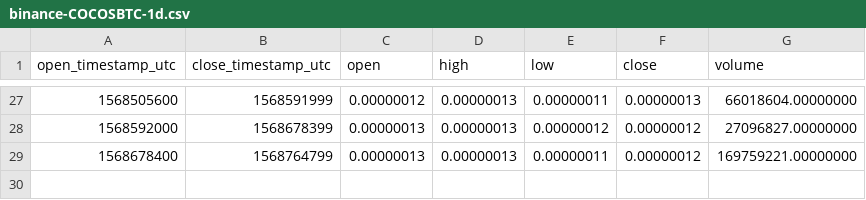
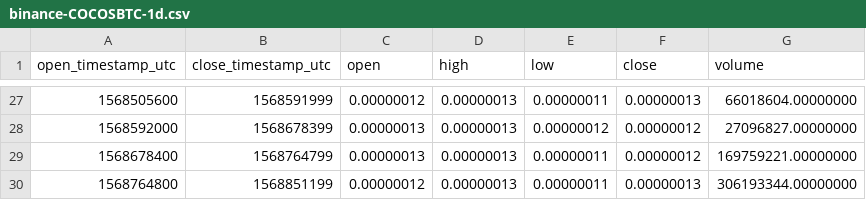
Before and after one commit to cryptobigbro/binance-COCOSBTC, a CSV file: binance-COCOSBTC-1d.csv, drawn as a sheet; only a part is shown, gaps mark what is left out; the diff names each change by its address in the sheet, - before the commit and + after, or states it on an @@ line.

```diff
--- a/binance-COCOSBTC-1d.csv
+++ b/binance-COCOSBTC-1d.csv
+row 30: 1568764800 | 1568851199 | 0.00000012 | 0.00000013 | 0.00000011 | 0.00000013 | 306193344.00000000
```
Also changed, not shown: binance-COCOSBTC-1h.csv, binance-COCOSBTC-1w.csv, 1 other file.
